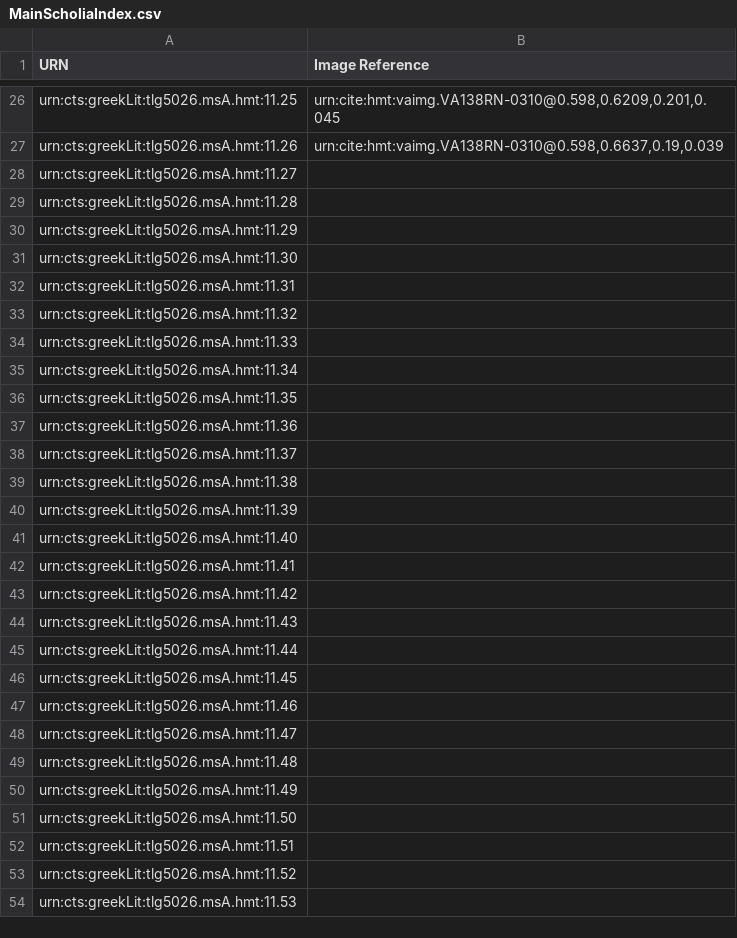
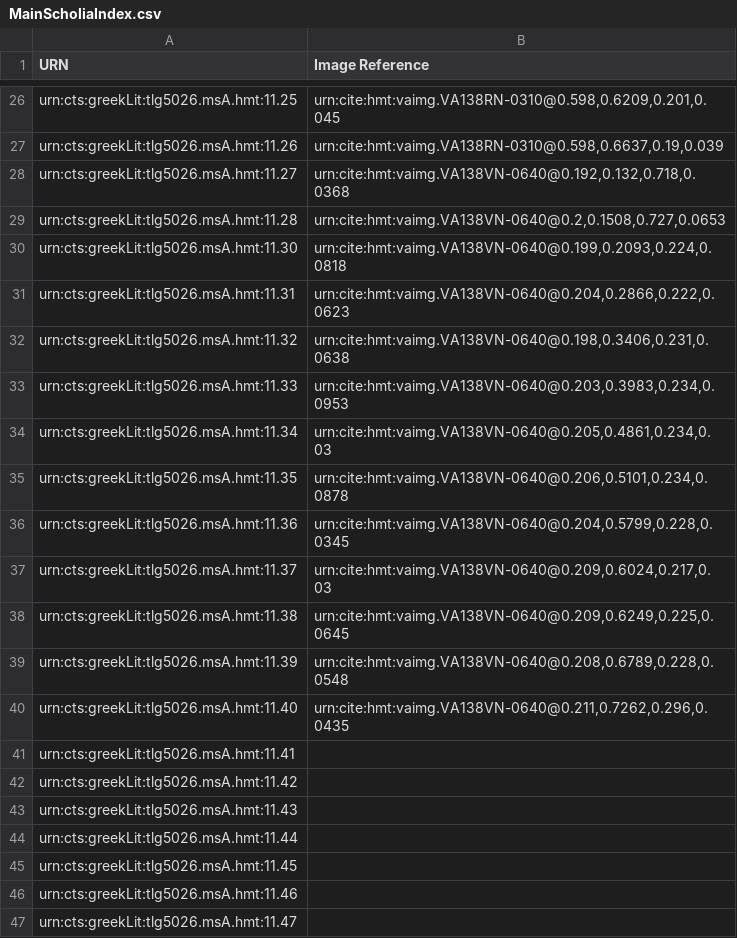
Before and after one commit to HCMID/closed-hmt-iliad11, a CSV file: Indices/MainScholiaIndex.csv, drawn as a sheet; only a part is shown, gaps mark what is left out; the shorter side is filled out with more unchanged rows; removed rows and columns are numbered as before the commit, all else as after; the diff names each change by its address in the sheet, - before the commit and + after, or states it on an @@ line.

Commit message:
Update MainScholiaIndex.csv

```diff
--- a/Indices/MainScholiaIndex.csv
+++ b/Indices/MainScholiaIndex.csv
-B28 (Image Reference): (empty)
+B28 (Image Reference): urn:cite:hmt:vaimg.VA138VN-0640@0.192,0.132,0.718,0.0368
-B29 (Image Reference): (empty)
+B29 (Image Reference): urn:cite:hmt:vaimg.VA138VN-0640@0.2,0.1508,0.727,0.0653
-row 30: urn:cts:greekLit:tlg5026.msA.hmt:11.29
-B30 (Image Reference): (empty)
+B30 (Image Reference): urn:cite:hmt:vaimg.VA138VN-0640@0.199,0.2093,0.224,0.0818
-B31 (Image Reference): (empty)
+B31 (Image Reference): urn:cite:hmt:vaimg.VA138VN-0640@0.204,0.2866,0.222,0.0623
-B32 (Image Reference): (empty)
+B32 (Image Reference): urn:cite:hmt:vaimg.VA138VN-0640@0.198,0.3406,0.231,0.0638
-B33 (Image Reference): (empty)
+B33 (Image Reference): urn:cite:hmt:vaimg.VA138VN-0640@0.203,0.3983,0.234,0.0953
-B34 (Image Reference): (empty)
+B34 (Image Reference): urn:cite:hmt:vaimg.VA138VN-0640@0.205,0.4861,0.234,0.03
-B35 (Image Reference): (empty)
+B35 (Image Reference): urn:cite:hmt:vaimg.VA138VN-0640@0.206,0.5101,0.234,0.0878
-B36 (Image Reference): (empty)
+B36 (Image Reference): urn:cite:hmt:vaimg.VA138VN-0640@0.204,0.5799,0.228,0.0345
-B37 (Image Reference): (empty)
+B37 (Image Reference): urn:cite:hmt:vaimg.VA138VN-0640@0.209,0.6024,0.217,0.03
-B38 (Image Reference): (empty)
+B38 (Image Reference): urn:cite:hmt:vaimg.VA138VN-0640@0.209,0.6249,0.225,0.0645
-B39 (Image Reference): (empty)
+B39 (Image Reference): urn:cite:hmt:vaimg.VA138VN-0640@0.208,0.6789,0.228,0.0548
-B40 (Image Reference): (empty)
+B40 (Image Reference): urn:cite:hmt:vaimg.VA138VN-0640@0.211,0.7262,0.296,0.0435
```
